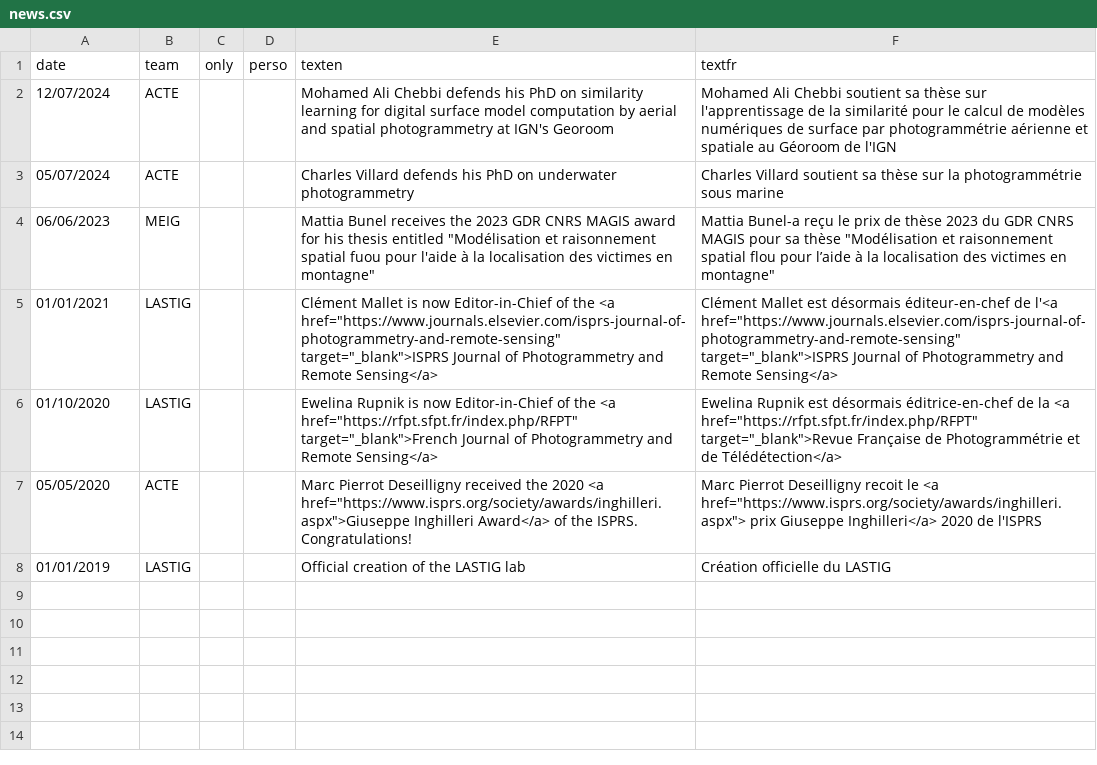
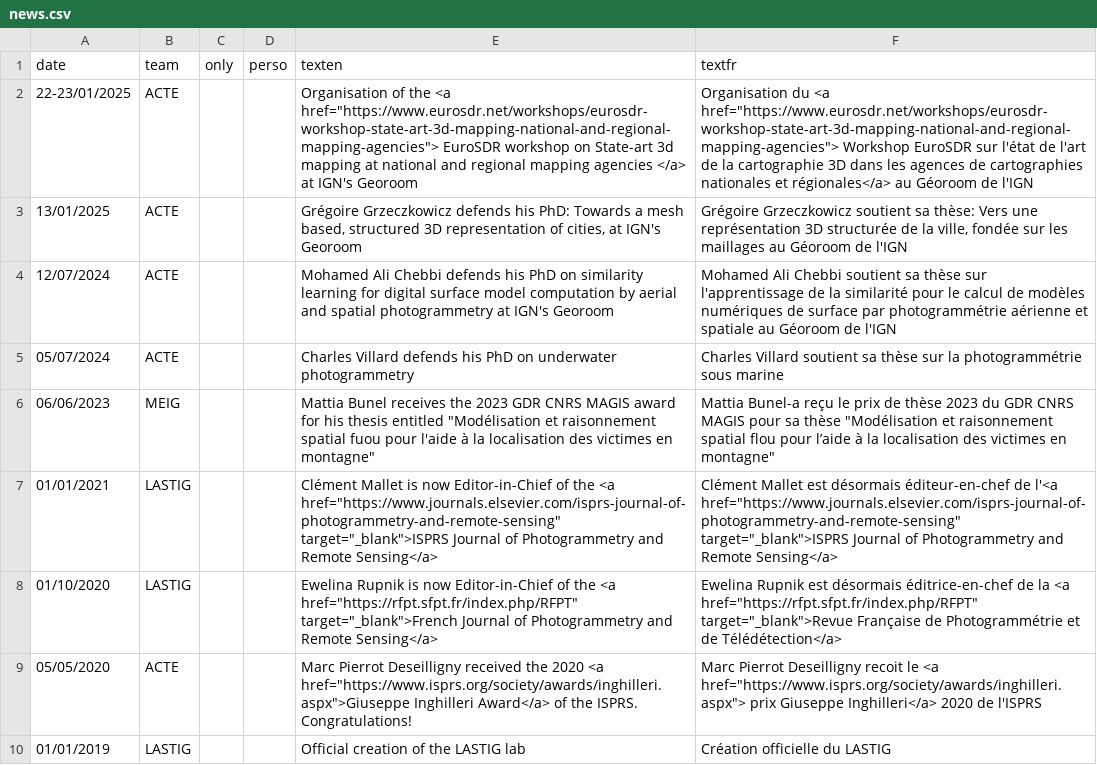
Before and after one commit to umrlastig/lastig_data, a CSV file: news.csv, drawn as a sheet.

Commit message:
Update news.csv
Workshop EuroSDR + thèse Grég

```diff
--- a/news.csv
+++ b/news.csv
@@ -1,2 +1,4 @@
 date,team,only,perso,texten,textfr
+22-23/01/2025,ACTE,,,"Organisation of the <a href=""https://www.eurosdr.net/workshops/eurosdr-workshop-state-art-3d-mapping-national-and-regional-mapping-agencies""> EuroSDR workshop on State-art 3d mapping at national and regional mapping agencies </a> at IGN's Georoom","Organisation du <a href=""https://www.eurosdr.net/workshops/eurosdr-workshop-state-art-3d-mapping-national-and-regional-mapping-agencies""> Workshop EuroSDR sur l'état de l'art de la cartographie 3D dans les agences de cartographies nationales et régionales</a> au Géoroom de l'IGN"
+13/01/2025,ACTE,,,"Grégoire Grzeczkowicz defends his PhD: Towards a mesh based, structured 3D representation of cities, at IGN's Georoom","Grégoire Grzeczkowicz soutient sa thèse: Vers une représentation 3D structurée de la ville, fondée sur les maillages au Géoroom de l'IGN"
 12/07/2024,ACTE,,,"Mohamed Ali Chebbi defends his PhD on similarity learning for digital surface model computation by aerial and spatial photogrammetry at IGN's Georoom","Mohamed Ali Chebbi soutient sa thèse sur l'apprentissage de la similarité pour le calcul de modèles numériques de surface par photogrammétrie aérienne et spatiale au Géoroom de l'IGN"
```
